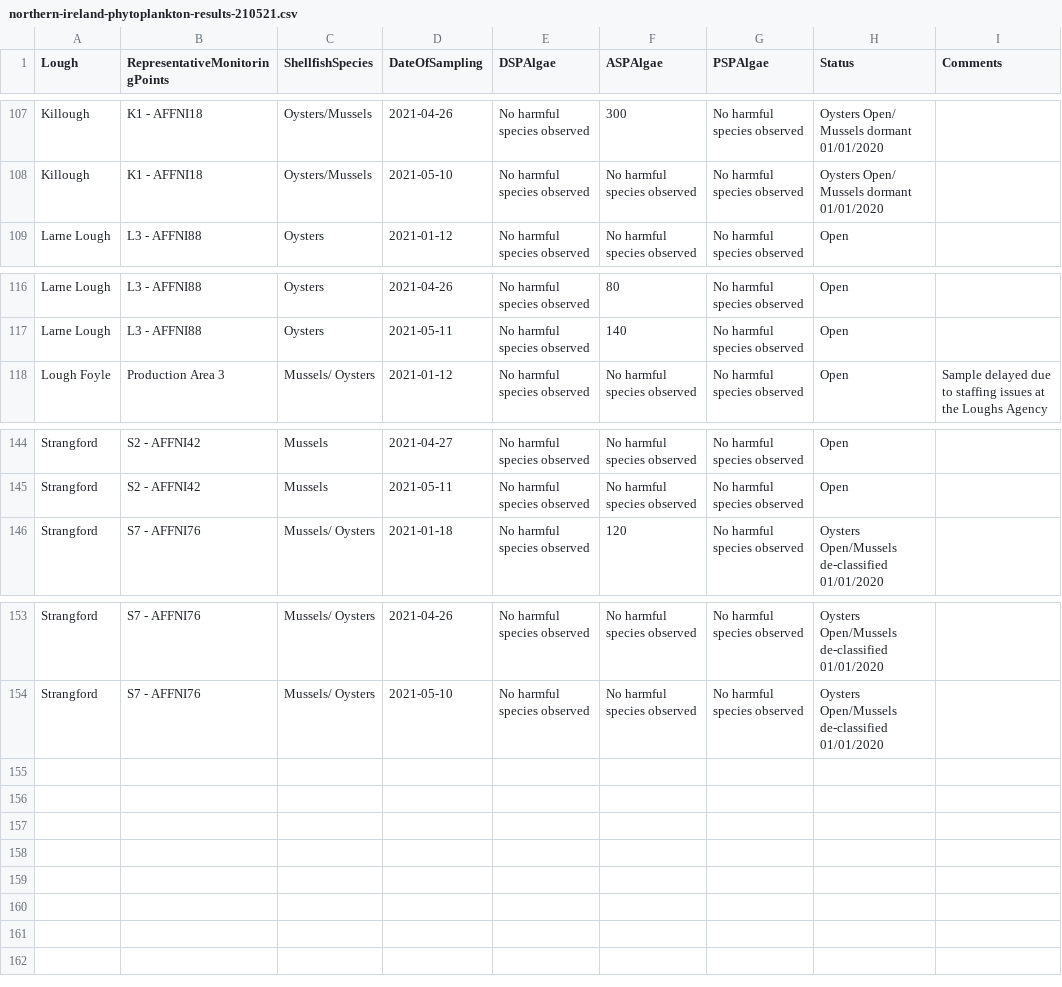
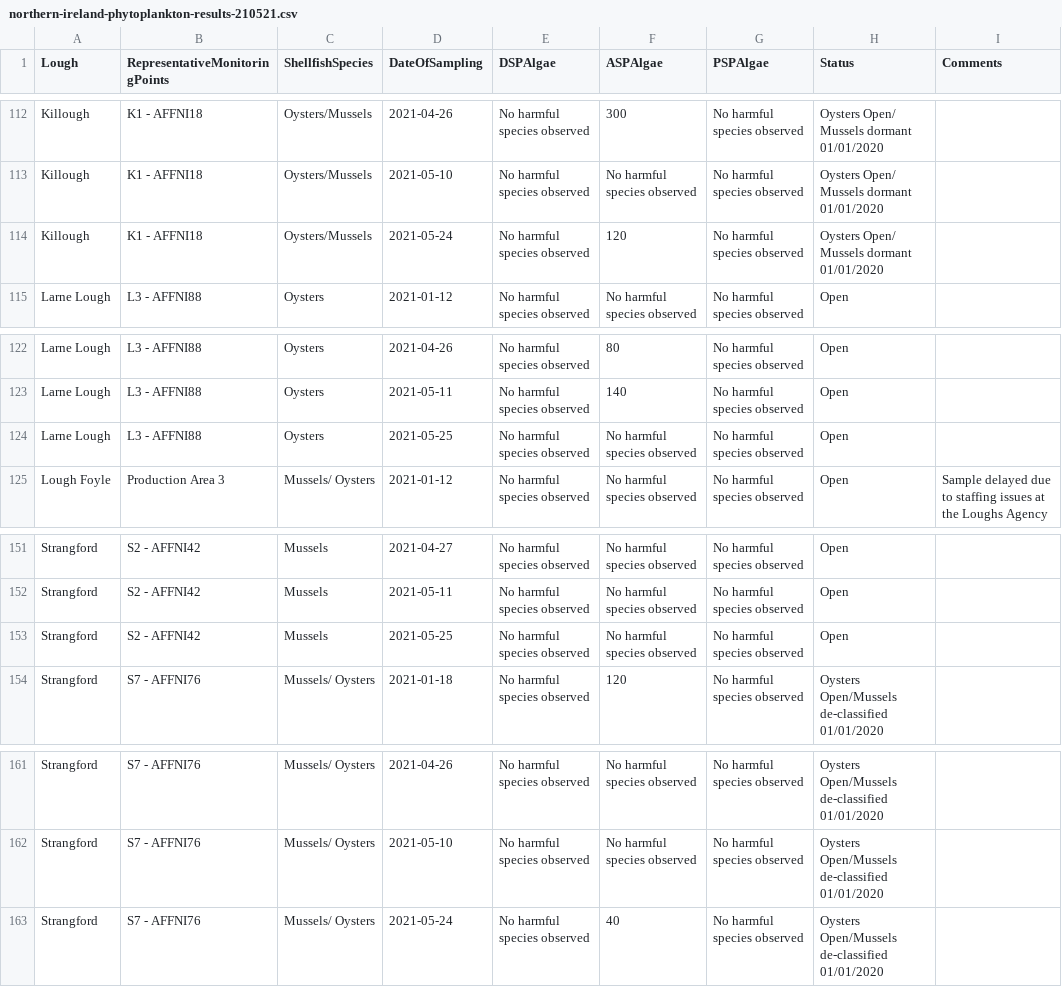
Before and after one commit to fsadata/northern-ireland-phytoplankton-results-2020, a CSV file: data/northern-ireland-phytoplankton-results-210521.csv, drawn as a sheet; only a part is shown, gaps mark what is left out; the diff covers the shown part only; the diff names each change by its address in the sheet, - before the commit and + after, or states it on an @@ line.

```diff
--- a/data/northern-ireland-phytoplankton-results-210521.csv
+++ b/data/northern-ireland-phytoplankton-results-210521.csv
+row 114: Killough | K1 - AFFNI18 | Oysters/Mussels | 2021-05-24 | No harmful species observed | 120 | No harmful species observed | Oysters Open/ Mussels dormant 01/01/2020
+row 124: Larne Lough | L3 - AFFNI88 | Oysters | 2021-05-25 | No harmful species observed | No harmful species observed | No harmful species observed | Open
+row 153: Strangford | S2 - AFFNI42 | Mussels | 2021-05-25 | No harmful species observed | No harmful species observed | No harmful species observed | Open
+row 163: Strangford | S7 - AFFNI76 | Mussels/ Oysters | 2021-05-24 | No harmful species observed | 40 | No harmful species observed | Oysters Open/Mussels de-classified 01/01/2020
```
Also changed, not shown: 5 added rows elsewhere in this file.
